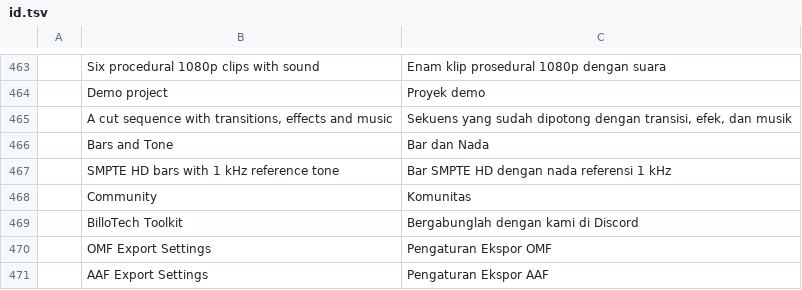
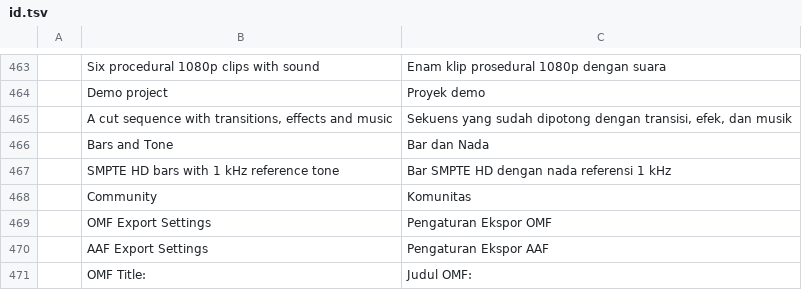
Before and after one commit to billysorrrells/filmcraft, a TSV file: crates/ui-egui/src/i18n/id.tsv, drawn as a sheet; only a part is shown, gaps mark what is left out; the shorter side is filled out with more unchanged rows.

```diff
--- a/crates/ui-egui/src/i18n/id.tsv
+++ b/crates/ui-egui/src/i18n/id.tsv
@@ -468,3 +468,2 @@
 	Community	Komunitas
-	BilloTech Toolkit	Bergabunglah dengan kami di Discord
 	OMF Export Settings	Pengaturan Ekspor OMF
```
Also changed, not shown: crates/ui-egui/src/i18n/es.tsv, crates/ui-egui/src/i18n/fr.tsv, 10 other files.
